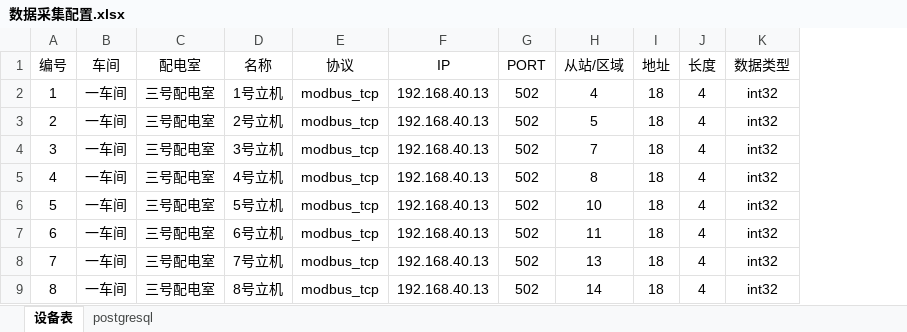
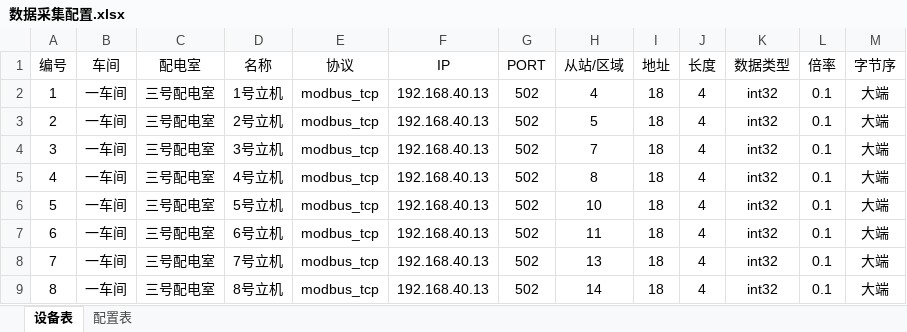
Before and after one commit to dduutt/go-energy, an Excel workbook: 数据采集配置.xlsx, sheet 设备表, drawn as a sheet; only a part is shown; values as stored, in another font and other column widths than the file's, no borders; the diff names each change by its address in the sheet, - before the commit and + after, or states it on an @@ line.

```diff
--- a/数据采集配置.xlsx (sheet 设备表)
+++ b/数据采集配置.xlsx (sheet 设备表)
-sheet tab: postgresql
+sheet tab: 配置表
+column L (倍率), rows 2-9: all 0.1
+column M (字节序), rows 2-9: all 大端
```
Also changed, not shown: sheet 配置表, 9 other files.
